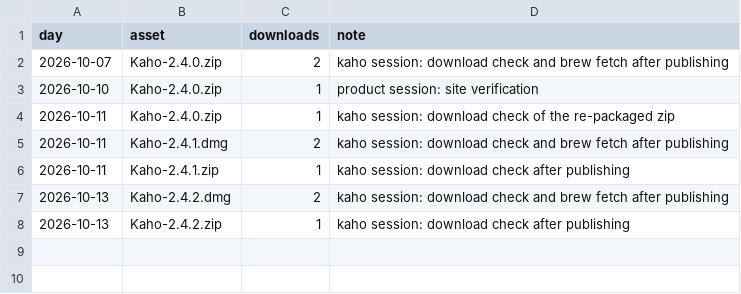
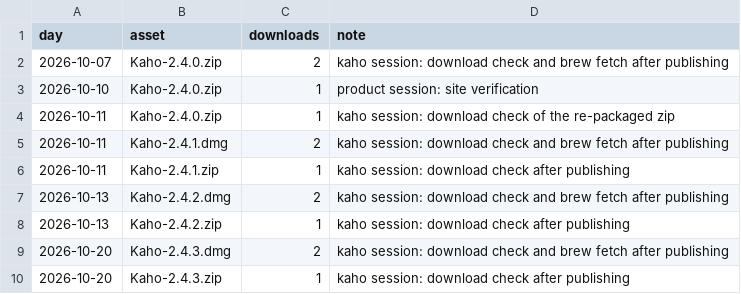
Before and after one commit to utsavanand/kaho, a CSV file: stats/internal.csv, drawn as a sheet; the diff names each change by its address in the sheet, - before the commit and + after, or states it on an @@ line.

```diff
--- a/stats/internal.csv
+++ b/stats/internal.csv
+row 9: 2026-10-20 | Kaho-2.4.3.dmg | 2 | kaho session: download check and brew fetch after publishing
+row 10: 2026-10-20 | Kaho-2.4.3.zip | 1 | kaho session: download check after publishing
```
